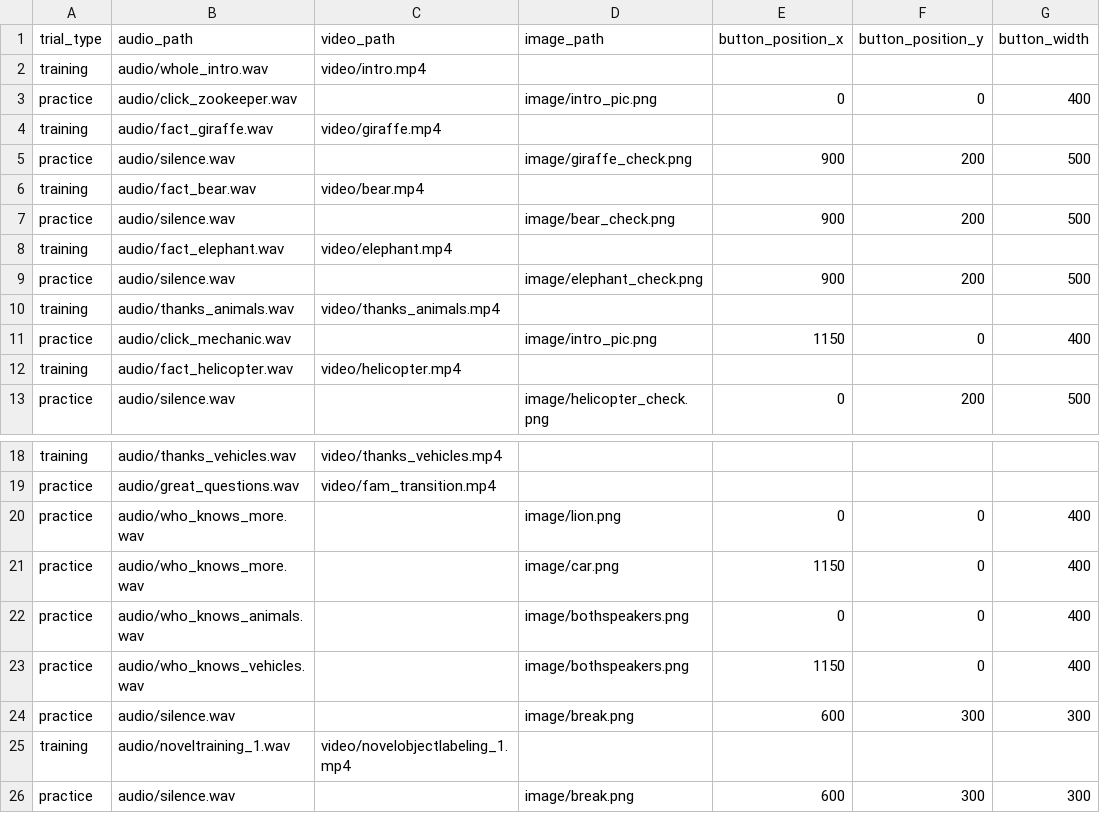
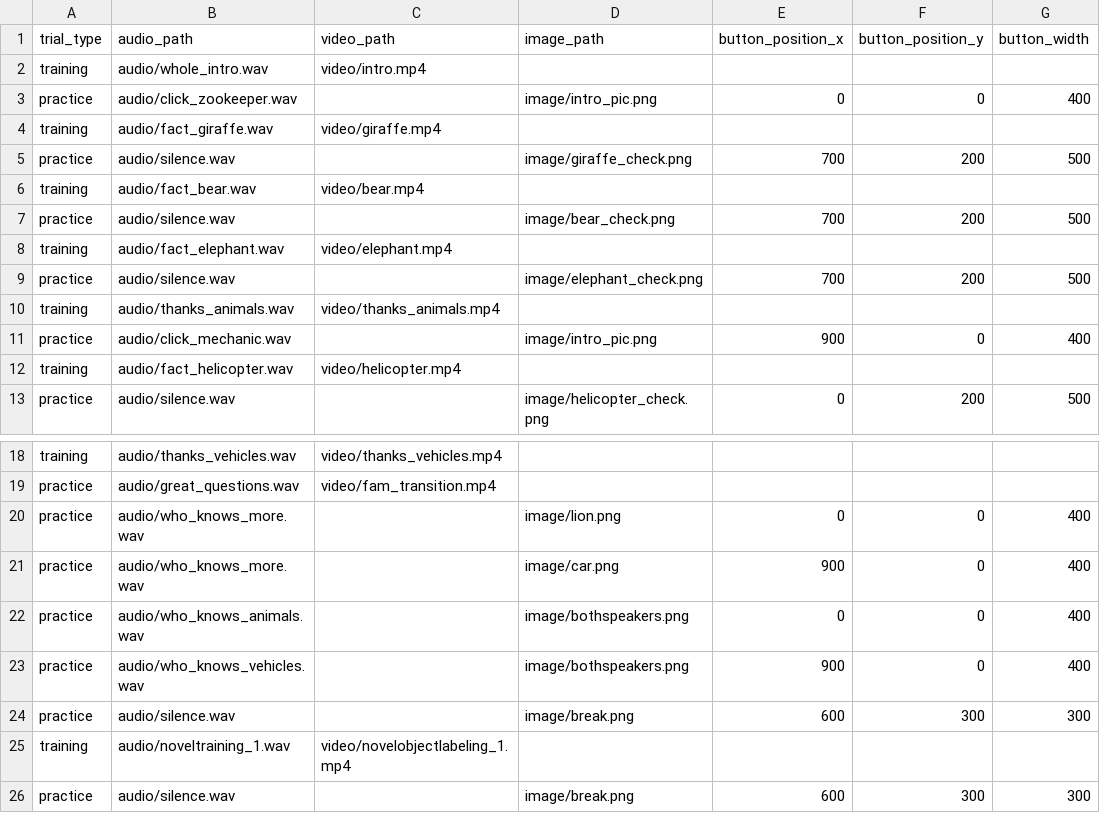
Before and after one commit to aesimon2/aesimon2.github.io, a CSV file: expert2/central_data_1.csv, drawn as a sheet; only a part is shown, gaps mark what is left out; the diff names each change by its address in the sheet, - before the commit and + after, or states it on an @@ line.

```diff
--- a/expert2/central_data_1.csv
+++ b/expert2/central_data_1.csv
-E5 (button_position_x): 900
+E5 (button_position_x): 700
-E7 (button_position_x): 900
+E7 (button_position_x): 700
-E9 (button_position_x): 900
+E9 (button_position_x): 700
-E11 (button_position_x): 1150
+E11 (button_position_x): 900
-E21 (button_position_x): 1150
+E21 (button_position_x): 900
-E23 (button_position_x): 1150
+E23 (button_position_x): 900
```
Also changed, not shown: 1 other file.
